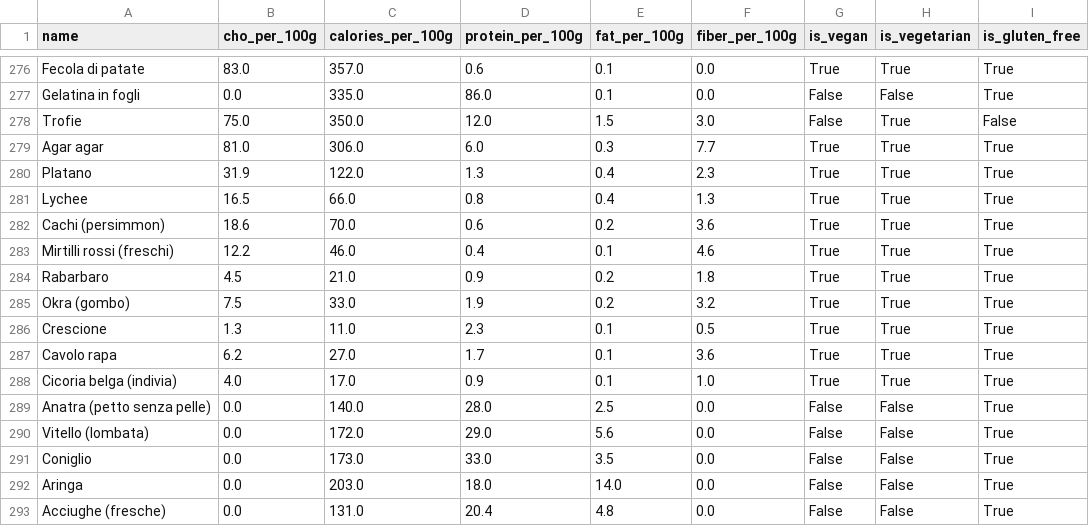
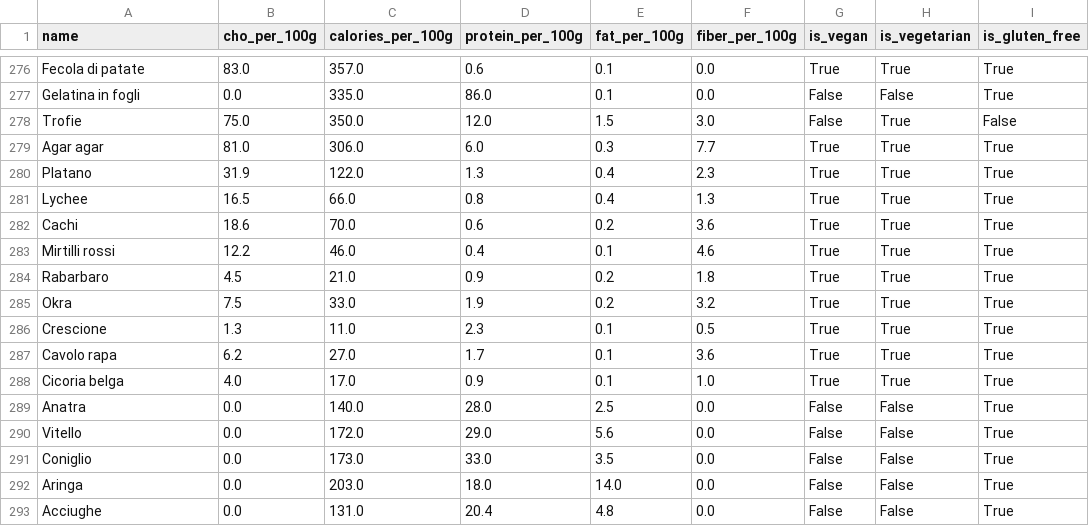
Before and after one commit to Pandagan-85/ai-bootcamp-2025-project-final, a CSV file: data/ingredients.csv, drawn as a sheet; only a part is shown, gaps mark what is left out; the diff covers the shown part only; the diff names each change by its address in the sheet, - before the commit and + after, or states it on an @@ line.

Commit message:
add normalized to llm ingredients, new common synonyms in create faiss index and in verifier agent in common fallback, added colors in utils, new icon for categories

```diff
--- a/data/ingredients.csv
+++ b/data/ingredients.csv
-A282 (name): Cachi (persimmon)
+A282 (name): Cachi
-A283 (name): Mirtilli rossi (freschi)
+A283 (name): Mirtilli rossi
-A285 (name): Okra (gombo)
+A285 (name): Okra
-A288 (name): Cicoria belga (indivia)
+A288 (name): Cicoria belga
-A289 (name): Anatra (petto senza pelle)
+A289 (name): Anatra
-A290 (name): Vitello (lombata)
+A290 (name): Vitello
-A293 (name): Acciughe (fresche)
+A293 (name): Acciughe
```
Also changed, not shown: 3 removed rows and 31 edited cells elsewhere in this file, 16 other files.
